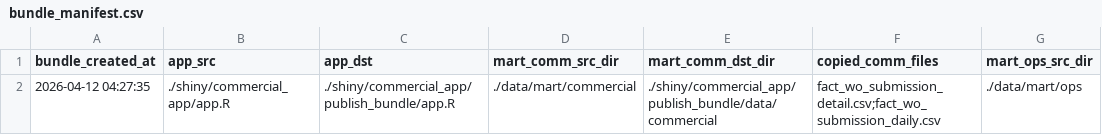
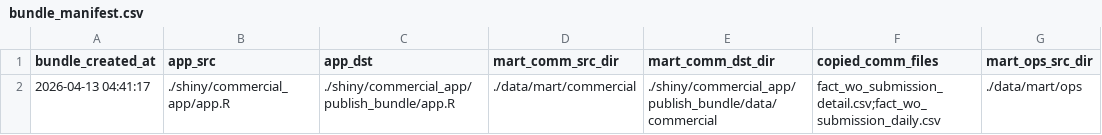
Before and after one commit to romanusdd-spec/ftu-visibility-app, a CSV file: bundle_manifest.csv, drawn as a sheet; only a part is shown; the diff names each change by its address in the sheet, - before the commit and + after, or states it on an @@ line.

```diff
--- a/bundle_manifest.csv
+++ b/bundle_manifest.csv
-A2 (bundle_created_at): 2026-04-12 04:27:35
+A2 (bundle_created_at): 2026-04-13 04:41:17
```
Also changed, not shown: data/commercial/fact_wo_submission_daily.csv, data/commercial/fact_wo_submission_detail.csv, 9 other files.
